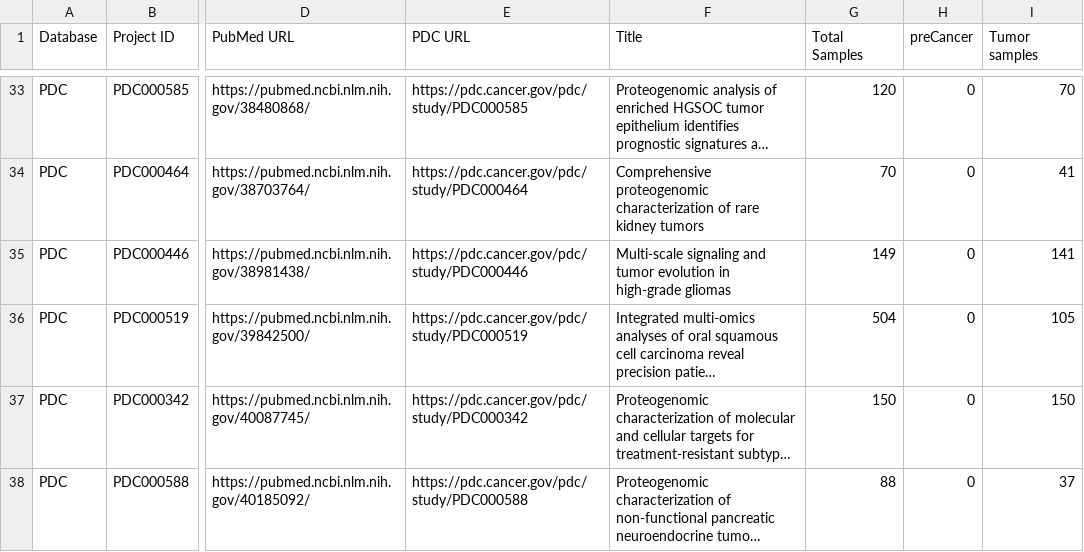
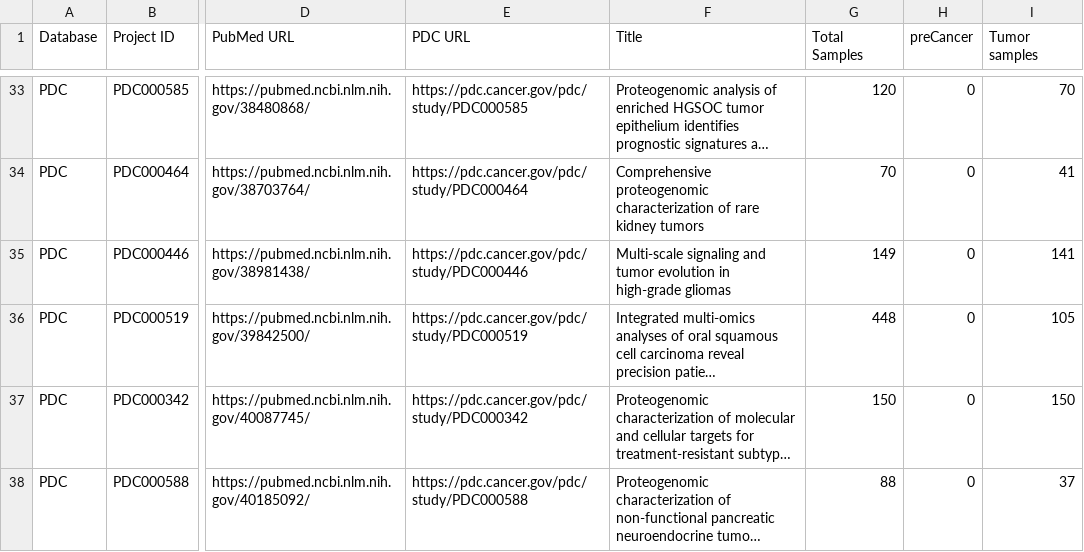
Before and after one commit to arinaatom-cyber/TMT, a CSV file: data/pdc_projects_summary.csv, drawn as a sheet; only a part is shown, gaps mark what is left out; long unchanged cells end in …; the diff names each change by its address in the sheet, - before the commit and + after, or states it on an @@ line.

Commit message:
Fix PDC000519 Total Samples to 448 (exclude pooledcellsIR mismatch).

```diff
--- a/data/pdc_projects_summary.csv
+++ b/data/pdc_projects_summary.csv
-G36 (Total Samples): 504
+G36 (Total Samples): 448
```
Also changed, not shown: data/projects.csv.
